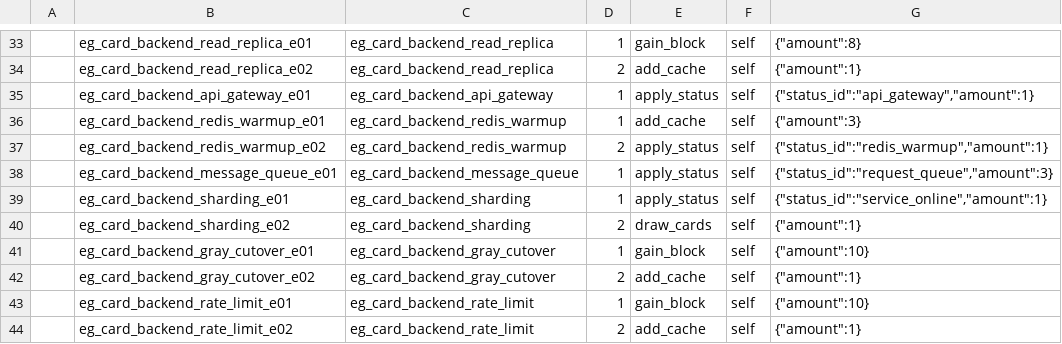
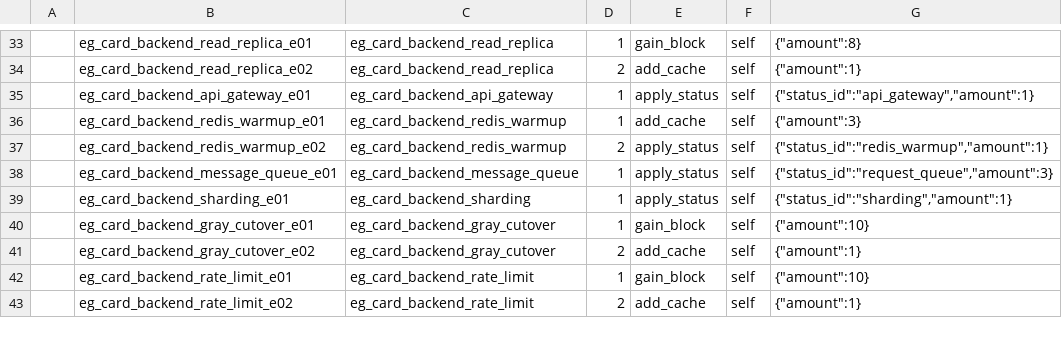
Before and after one commit to k1ngr4m/withgai, a CSV file: DataTables/Datas/EffectEntryDef.csv, drawn as a sheet; only a part is shown, gaps mark what is left out.

Commit message:
Implement backend sharding cache power

```diff
--- a/DataTables/Datas/EffectEntryDef.csv
+++ b/DataTables/Datas/EffectEntryDef.csv
@@ -38,4 +38,3 @@
 ,eg_card_backend_message_queue_e01,eg_card_backend_message_queue,1,apply_status,self,"{""status_id"":""request_queue"",""amount"":3}"
-,eg_card_backend_sharding_e01,eg_card_backend_sharding,1,apply_status,self,"{""status_id"":""service_online"",""amount"":1}"
-,eg_card_backend_sharding_e02,eg_card_backend_sharding,2,draw_cards,self,"{""amount"":1}"
+,eg_card_backend_sharding_e01,eg_card_backend_sharding,1,apply_status,self,"{""status_id"":""sharding"",""amount"":1}"
 ,eg_card_backend_gray_cutover_e01,eg_card_backend_gray_cutover,1,gain_block,self,"{""amount"":10}"
```
Also changed, not shown: DataTables/Datas/CardDef.csv, DataTables/Datas/EffectGroupDef.csv, 13 other files.
